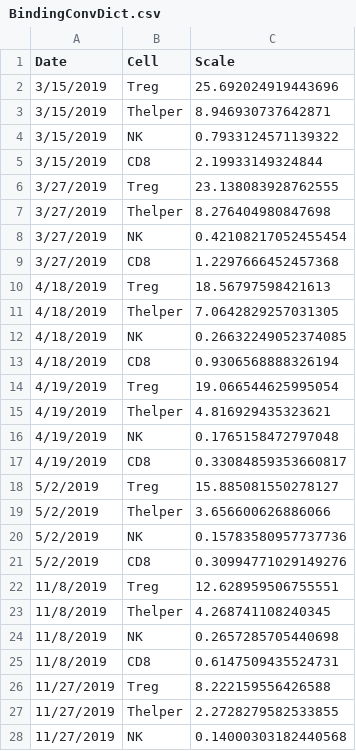
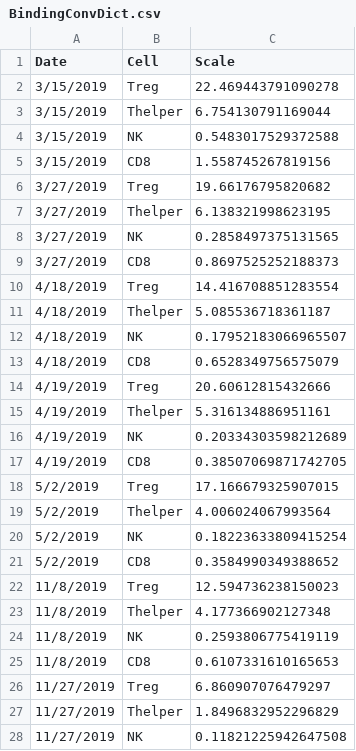
Before and after one commit to meyer-lab/type-I-ckine-model, a CSV file: ckine/data/BindingConvDict.csv, drawn as a sheet; only a part is shown; the diff covers the shown part only.

```diff
--- a/ckine/data/BindingConvDict.csv
+++ b/ckine/data/BindingConvDict.csv
@@ -1,28 +1,28 @@
 Date,Cell,Scale
-3/15/2019,Treg,25.692024919443696
-3/15/2019,Thelper,8.946930737642871
-3/15/2019,NK,0.7933124571139322
-3/15/2019,CD8,2.19933149324844
-3/27/2019,Treg,23.138083928762555
-3/27/2019,Thelper,8.276404980847698
-3/27/2019,NK,0.42108217052455454
-3/27/2019,CD8,1.2297666452457368
-4/18/2019,Treg,18.56797598421613
-4/18/2019,Thelper,7.0642829257031305
-4/18/2019,NK,0.26632249052374085
-4/18/2019,CD8,0.9306568888326194
-4/19/2019,Treg,19.066544625995054
-4/19/2019,Thelper,4.816929435323621
-4/19/2019,NK,0.1765158472797048
-4/19/2019,CD8,0.33084859353660817
-5/2/2019,Treg,15.885081550278127
-5/2/2019,Thelper,3.656600626886066
-5/2/2019,NK,0.15783580957737736
-5/2/2019,CD8,0.30994771029149276
-11/8/2019,Treg,12.628959506755551
-11/8/2019,Thelper,4.268741108240345
-11/8/2019,NK,0.2657285705440698
-11/8/2019,CD8,0.6147509435524731
-11/27/2019,Treg,8.222159556426588
-11/27/2019,Thelper,2.2728279582533855
-11/27/2019,NK,0.14000303182440568
+3/15/2019,Treg,22.469443791090278
+3/15/2019,Thelper,6.754130791169044
+3/15/2019,NK,0.5483017529372588
+3/15/2019,CD8,1.558745267819156
+3/27/2019,Treg,19.66176795820682
+3/27/2019,Thelper,6.138321998623195
+3/27/2019,NK,0.2858497375131565
+3/27/2019,CD8,0.8697525252188373
+4/18/2019,Treg,14.416708851283554
+4/18/2019,Thelper,5.085536718361187
+4/18/2019,NK,0.17952183066965507
+4/18/2019,CD8,0.6528349756575079
+4/19/2019,Treg,20.60612815432666
+4/19/2019,Thelper,5.316134886951161
+4/19/2019,NK,0.20334303598212689
+4/19/2019,CD8,0.38507069871742705
+5/2/2019,Treg,17.166679325907015
+5/2/2019,Thelper,4.006024067993564
+5/2/2019,NK,0.18223633809415254
+5/2/2019,CD8,0.3584990349388652
+11/8/2019,Treg,12.594736238150023
+11/8/2019,Thelper,4.177366902127348
+11/8/2019,NK,0.2593806775419119
+11/8/2019,CD8,0.6107331610165653
+11/27/2019,Treg,6.860907076479297
+11/27/2019,Thelper,1.8496832952296829
+11/27/2019,NK,0.11821225942647508
```
Also changed, not shown: 5 edited cells elsewhere in this file, 1 other file.
